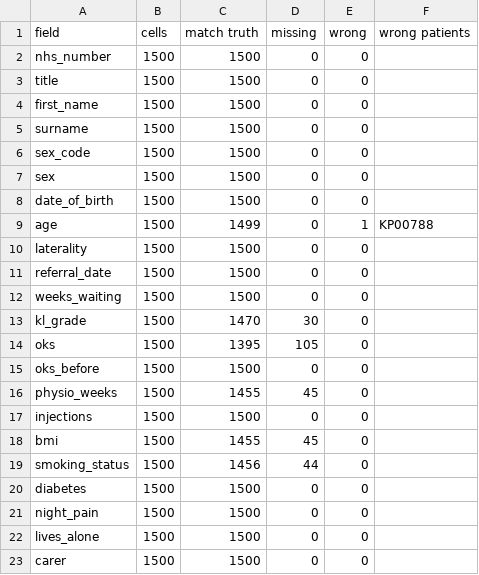
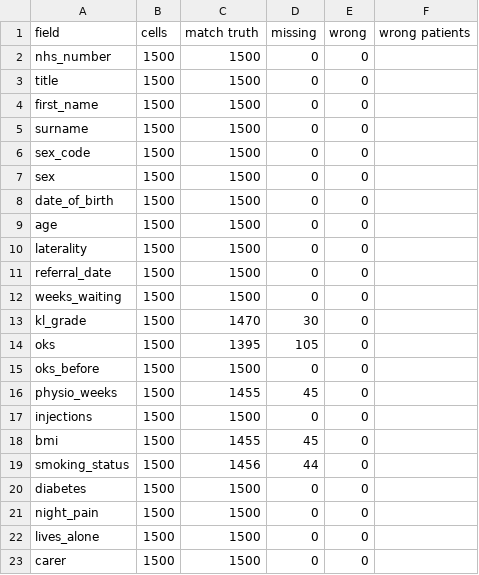
Before and after one commit to johnajiboy/Joint_Desk, a CSV file: eval/results/cleaning_cells.csv, drawn as a sheet.

```diff
--- a/eval/results/cleaning_cells.csv
+++ b/eval/results/cleaning_cells.csv
@@ -8,3 +8,3 @@ sex,1500,1500,0,0,
 date_of_birth,1500,1500,0,0,
-age,1500,1499,0,1,KP00788
+age,1500,1500,0,0,
 laterality,1500,1500,0,0,
```
Also changed, not shown: data/output/cleaning_actions.csv, data/output/patients_clean.csv, 4 other files.
